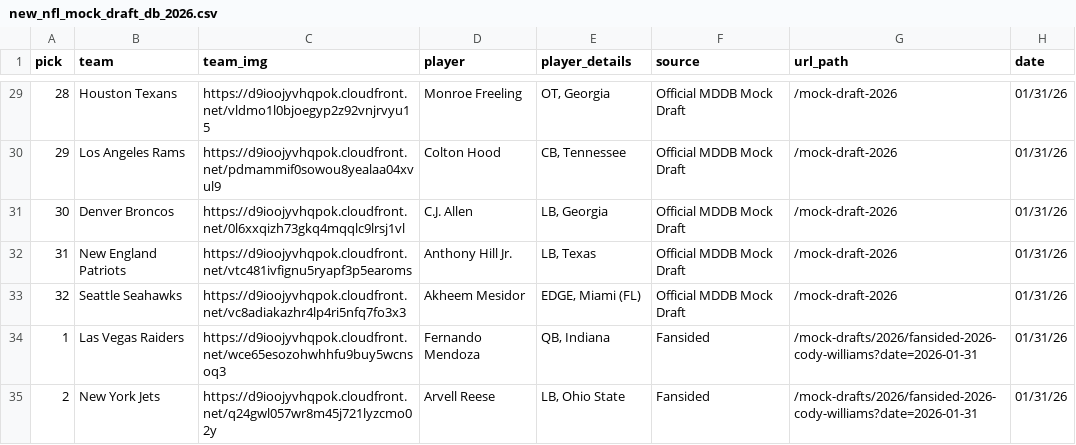
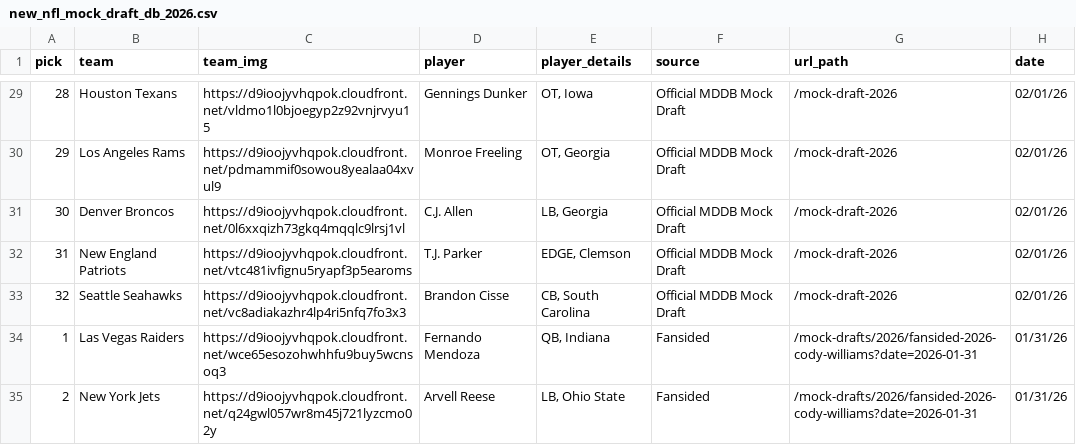
Before and after one commit to aaroncolesmith/data_nfl_mock_draft, a CSV file: data/new_nfl_mock_draft_db_2026.csv, drawn as a sheet; only a part is shown, gaps mark what is left out; the diff covers the shown part only.

```diff
--- a/data/new_nfl_mock_draft_db_2026.csv
+++ b/data/new_nfl_mock_draft_db_2026.csv
@@ -29,6 +29,6 @@ pick,team,team_img,player,player_details,source,url_path,date
-28,Houston Texans,https://d9ioojyvhqpok.cloudfront.net/vldmo1l0bjoegyp2z92vnjrvyu15,Monroe Freeling,"OT, Georgia",Official MDDB Mock Draft,/mock-draft-2026,01/31/26
-29,Los Angeles Rams,https://d9ioojyvhqpok.cloudfront.net/pdmammif0sowou8yealaa04xvul9,Colton Hood,"CB, Tennessee",Official MDDB Mock Draft,/mock-draft-2026,01/31/26
-30,Denver Broncos,https://d9ioojyvhqpok.cloudfront.net/0l6xxqizh73gkq4mqqlc9lrsj1vl,C.J. Allen,"LB, Georgia",Official MDDB Mock Draft,/mock-draft-2026,01/31/26
-31,New England Patriots,https://d9ioojyvhqpok.cloudfront.net/vtc481ivfignu5ryapf3p5earoms,Anthony Hill Jr.,"LB, Texas",Official MDDB Mock Draft,/mock-draft-2026,01/31/26
-32,Seattle Seahawks,https://d9ioojyvhqpok.cloudfront.net/vc8adiakazhr4lp4ri5nfq7fo3x3,Akheem Mesidor,"EDGE, Miami (FL)",Official MDDB Mock Draft,/mock-draft-2026,01/31/26
+28,Houston Texans,https://d9ioojyvhqpok.cloudfront.net/vldmo1l0bjoegyp2z92vnjrvyu15,Gennings Dunker,"OT, Iowa",Official MDDB Mock Draft,/mock-draft-2026,02/01/26
+29,Los Angeles Rams,https://d9ioojyvhqpok.cloudfront.net/pdmammif0sowou8yealaa04xvul9,Monroe Freeling,"OT, Georgia",Official MDDB Mock Draft,/mock-draft-2026,02/01/26
+30,Denver Broncos,https://d9ioojyvhqpok.cloudfront.net/0l6xxqizh73gkq4mqqlc9lrsj1vl,C.J. Allen,"LB, Georgia",Official MDDB Mock Draft,/mock-draft-2026,02/01/26
+31,New England Patriots,https://d9ioojyvhqpok.cloudfront.net/vtc481ivfignu5ryapf3p5earoms,T.J. Parker,"EDGE, Clemson",Official MDDB Mock Draft,/mock-draft-2026,02/01/26
+32,Seattle Seahawks,https://d9ioojyvhqpok.cloudfront.net/vc8adiakazhr4lp4ri5nfq7fo3x3,Brandon Cisse,"CB, South Carolina",Official MDDB Mock Draft,/mock-draft-2026,02/01/26
 1,Las Vegas Raiders,https://d9ioojyvhqpok.cloudfront.net/wce65esozohwhhfu9buy5wcnsoq3,Fernando Mendoza,"QB, Indiana",Fansided,/mock-drafts/2026/fansided-2026-cody-williams?date=2026-01-31,01/31/26
```
Also changed, not shown: 55 edited cells elsewhere in this file, 1 other file.
